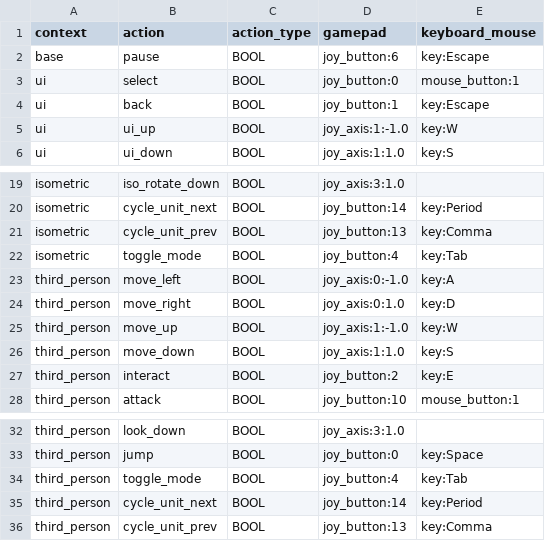
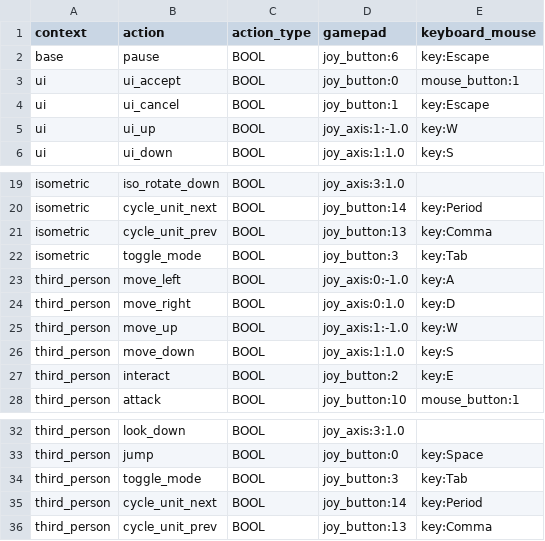
Before and after one commit to glenn-woods/Hiveminders, a CSV file: hiveminders/input/input_bindings.csv, drawn as a sheet; only a part is shown, gaps mark what is left out.

```diff
--- a/hiveminders/input/input_bindings.csv
+++ b/hiveminders/input/input_bindings.csv
@@ -2,4 +2,4 @@ context,action,action_type,gamepad,keyboard_mouse
 base,pause,BOOL,joy_button:6,key:Escape
-ui,select,BOOL,joy_button:0,mouse_button:1
-ui,back,BOOL,joy_button:1,key:Escape
+ui,ui_accept,BOOL,joy_button:0,mouse_button:1
+ui,ui_cancel,BOOL,joy_button:1,key:Escape
 ui,ui_up,BOOL,joy_axis:1:-1.0,key:W
@@ -21,3 +21,3 @@ isometric,cycle_unit_next,BOOL,joy_button:14,key:Period
 isometric,cycle_unit_prev,BOOL,joy_button:13,key:Comma
-isometric,toggle_mode,BOOL,joy_button:4,key:Tab
+isometric,toggle_mode,BOOL,joy_button:3,key:Tab
 third_person,move_left,BOOL,joy_axis:0:-1.0,key:A
@@ -33,3 +33,3 @@ third_person,look_down,BOOL,joy_axis:3:1.0,
 third_person,jump,BOOL,joy_button:0,key:Space
-third_person,toggle_mode,BOOL,joy_button:4,key:Tab
+third_person,toggle_mode,BOOL,joy_button:3,key:Tab
 third_person,cycle_unit_next,BOOL,joy_button:14,key:Period
```
Also changed, not shown: 39 other files.
